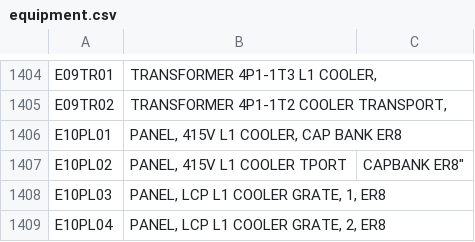
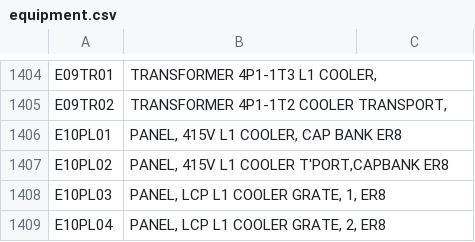
Before and after one commit to Ikmal-Amir/NSCIPs-equipment-picker, a CSV file: equipment.csv, drawn as a sheet; only a part is shown, gaps mark what is left out.

Commit message:
Update equipment.csv

```diff
--- a/equipment.csv
+++ b/equipment.csv
@@ -1406,3 +1406,3 @@ E09TR02          ,"TRANSFORMER 4P1-1T2 COOLER TRANSPORT,   "
 E10PL01          ,"PANEL, 415V L1 COOLER, CAP BANK ER8     "
-E10PL02          ,"PANEL, 415V L1 COOLER T"PORT,CAPBANK ER8"
+E10PL02          ,"PANEL, 415V L1 COOLER T'PORT,CAPBANK ER8"
 E10PL03          ,"PANEL, LCP L1 COOLER GRATE, 1, ER8      "
```
